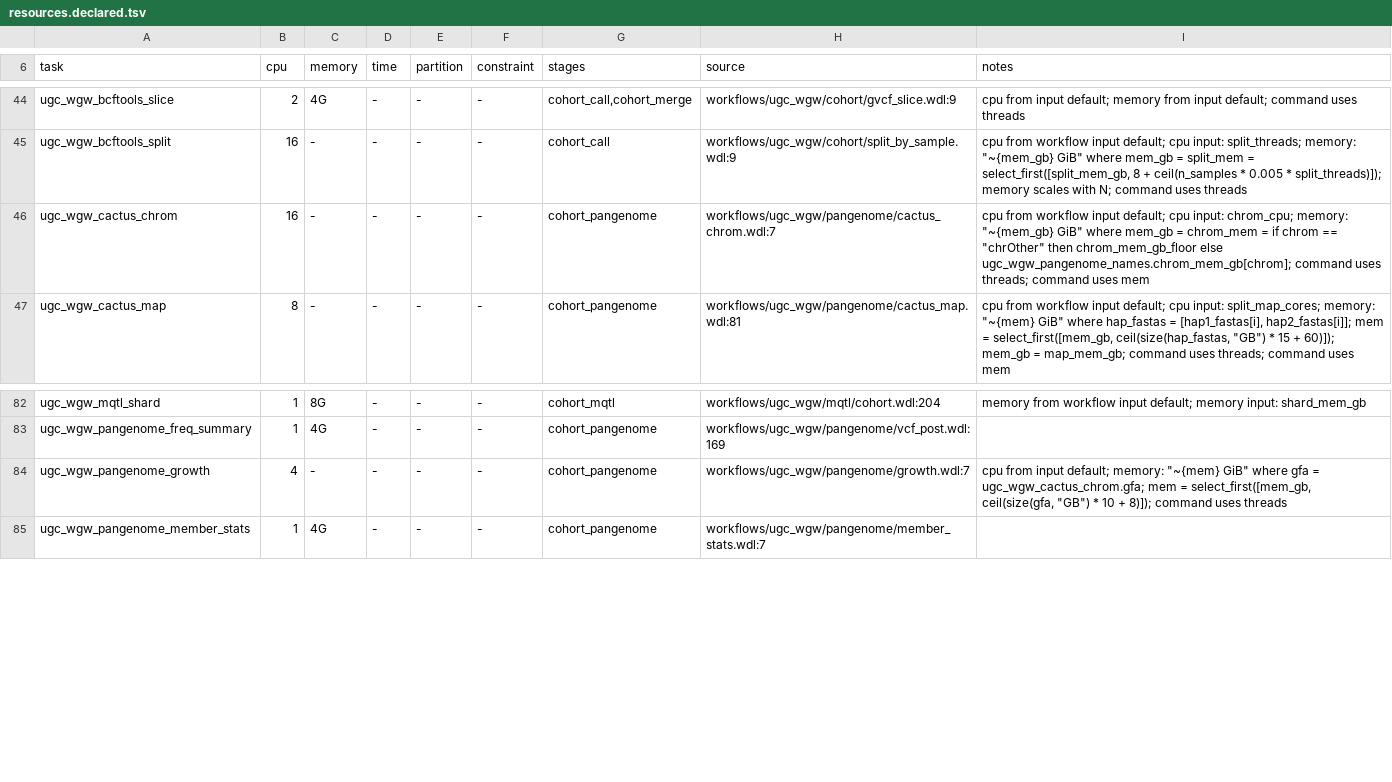
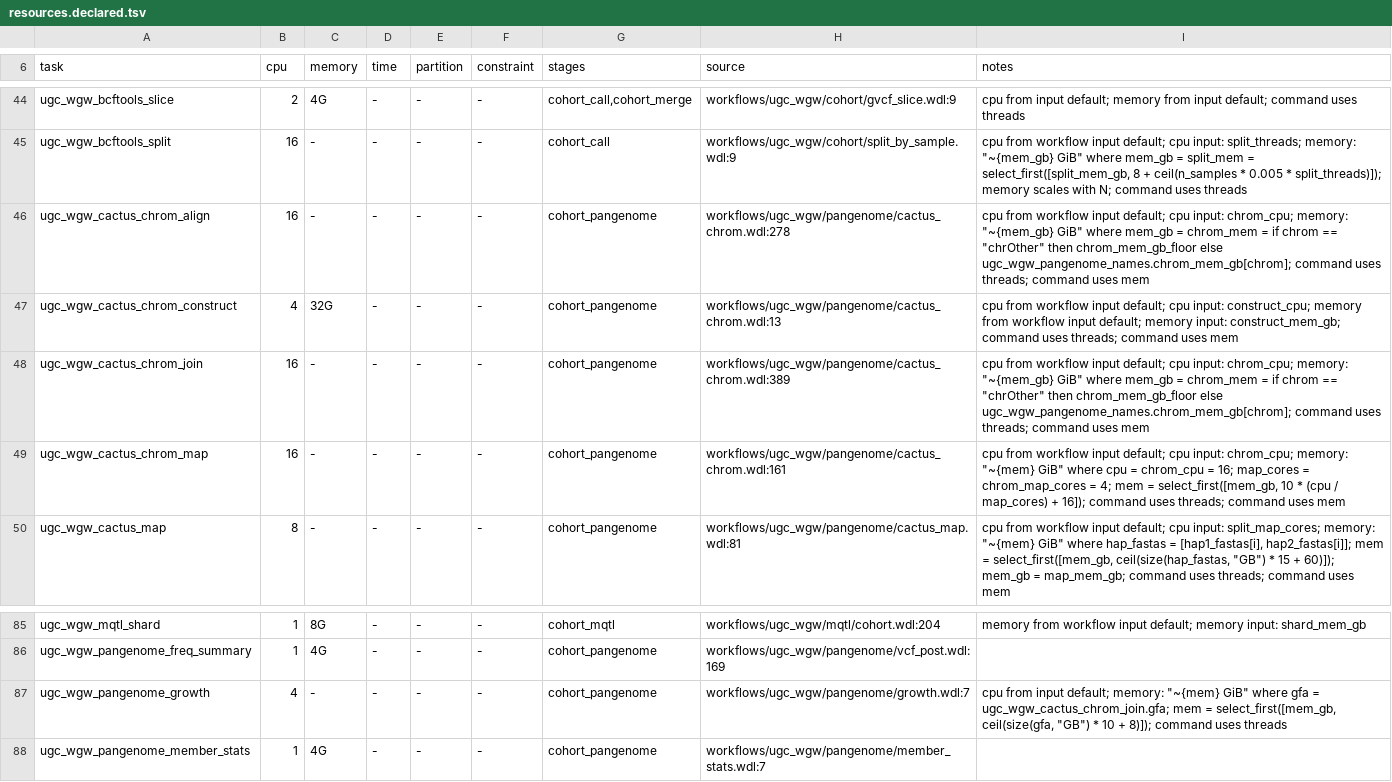
Before and after one commit to UppsalaGenomeCenter/ugc-wgw, a TSV file: backends/hpc/resources.declared.tsv, drawn as a sheet; only a part is shown, gaps mark what is left out.

```diff
--- a/backends/hpc/resources.declared.tsv
+++ b/backends/hpc/resources.declared.tsv
@@ -45,3 +45,6 @@ ugc_wgw_bcftools_slice	2	4G	-	-	-	cohort_call,cohort_merge	workflows/ugc_wgw/coh
 ugc_wgw_bcftools_split	16	-	-	-	-	cohort_call	workflows/ugc_wgw/cohort/split_by_sample.wdl:9	cpu from workflow input default; cpu input: split_threads; memory: "~{mem_gb} GiB" where mem_gb = split_mem = select_first([split_mem_gb, 8 + ceil(n_samples * 0.005 * split_threads)]); memory scales with N; command uses threads
-ugc_wgw_cactus_chrom	16	-	-	-	-	cohort_pangenome	workflows/ugc_wgw/pangenome/cactus_chrom.wdl:7	cpu from workflow input default; cpu input: chrom_cpu; memory: "~{mem_gb} GiB" where mem_gb = chrom_mem = if chrom == "chrOther" then chrom_mem_gb_floor else ugc_wgw_pangenome_names.chrom_mem_gb[chrom]; command uses threads; command uses mem
+ugc_wgw_cactus_chrom_align	16	-	-	-	-	cohort_pangenome	workflows/ugc_wgw/pangenome/cactus_chrom.wdl:278	cpu from workflow input default; cpu input: chrom_cpu; memory: "~{mem_gb} GiB" where mem_gb = chrom_mem = if chrom == "chrOther" then chrom_mem_gb_floor else ugc_wgw_pangenome_names.chrom_mem_gb[chrom]; command uses threads; command uses mem
+ugc_wgw_cactus_chrom_construct	4	32G	-	-	-	cohort_pangenome	workflows/ugc_wgw/pangenome/cactus_chrom.wdl:13	cpu from workflow input default; cpu input: construct_cpu; memory from workflow input default; memory input: construct_mem_gb; command uses threads; command uses mem
+ugc_wgw_cactus_chrom_join	16	-	-	-	-	cohort_pangenome	workflows/ugc_wgw/pangenome/cactus_chrom.wdl:389	cpu from workflow input default; cpu input: chrom_cpu; memory: "~{mem_gb} GiB" where mem_gb = chrom_mem = if chrom == "chrOther" then chrom_mem_gb_floor else ugc_wgw_pangenome_names.chrom_mem_gb[chrom]; command uses threads; command uses mem
+ugc_wgw_cactus_chrom_map	16	-	-	-	-	cohort_pangenome	workflows/ugc_wgw/pangenome/cactus_chrom.wdl:161	cpu from workflow input default; cpu input: chrom_cpu; memory: "~{mem} GiB" where cpu = chrom_cpu = 16; map_cores = chrom_map_cores = 4; mem = select_first([mem_gb, 10 * (cpu / map_cores) + 16]); command uses threads; command uses mem
 ugc_wgw_cactus_map	8	-	-	-	-	cohort_pangenome	workflows/ugc_wgw/pangenome/cactus_map.wdl:81	cpu from workflow input default; cpu input: split_map_cores; memory: "~{mem} GiB" where hap_fastas = [hap1_fastas[i], hap2_fastas[i]]; mem = select_first([mem_gb, ceil(size(hap_fastas, "GB") * 15 + 60)]); mem_gb = map_mem_gb; command uses threads; command uses mem
@@ -83,3 +86,3 @@ ugc_wgw_mqtl_shard	1	8G	-	-	-	cohort_mqtl	workflows/ugc_wgw/mqtl/cohort.wdl:204
 ugc_wgw_pangenome_freq_summary	1	4G	-	-	-	cohort_pangenome	workflows/ugc_wgw/pangenome/vcf_post.wdl:169	
-ugc_wgw_pangenome_growth	4	-	-	-	-	cohort_pangenome	workflows/ugc_wgw/pangenome/growth.wdl:7	cpu from input default; memory: "~{mem} GiB" where gfa = ugc_wgw_cactus_chrom.gfa; mem = select_first([mem_gb, ceil(size(gfa, "GB") * 10 + 8)]); command uses threads
+ugc_wgw_pangenome_growth	4	-	-	-	-	cohort_pangenome	workflows/ugc_wgw/pangenome/growth.wdl:7	cpu from input default; memory: "~{mem} GiB" where gfa = ugc_wgw_cactus_chrom_join.gfa; mem = select_first([mem_gb, ceil(size(gfa, "GB") * 10 + 8)]); command uses threads
 ugc_wgw_pangenome_member_stats	1	4G	-	-	-	cohort_pangenome	workflows/ugc_wgw/pangenome/member_stats.wdl:7	
```
Also changed, not shown: docs/guide/examples/resources.tsv, 25 other files.
